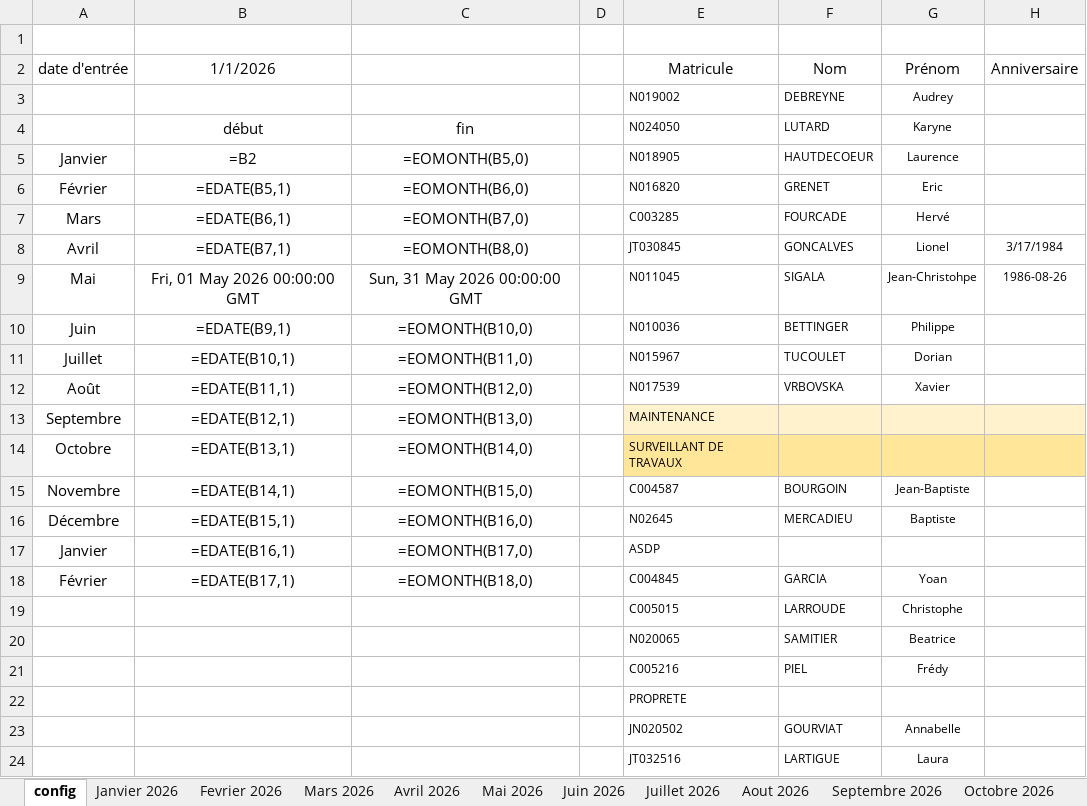
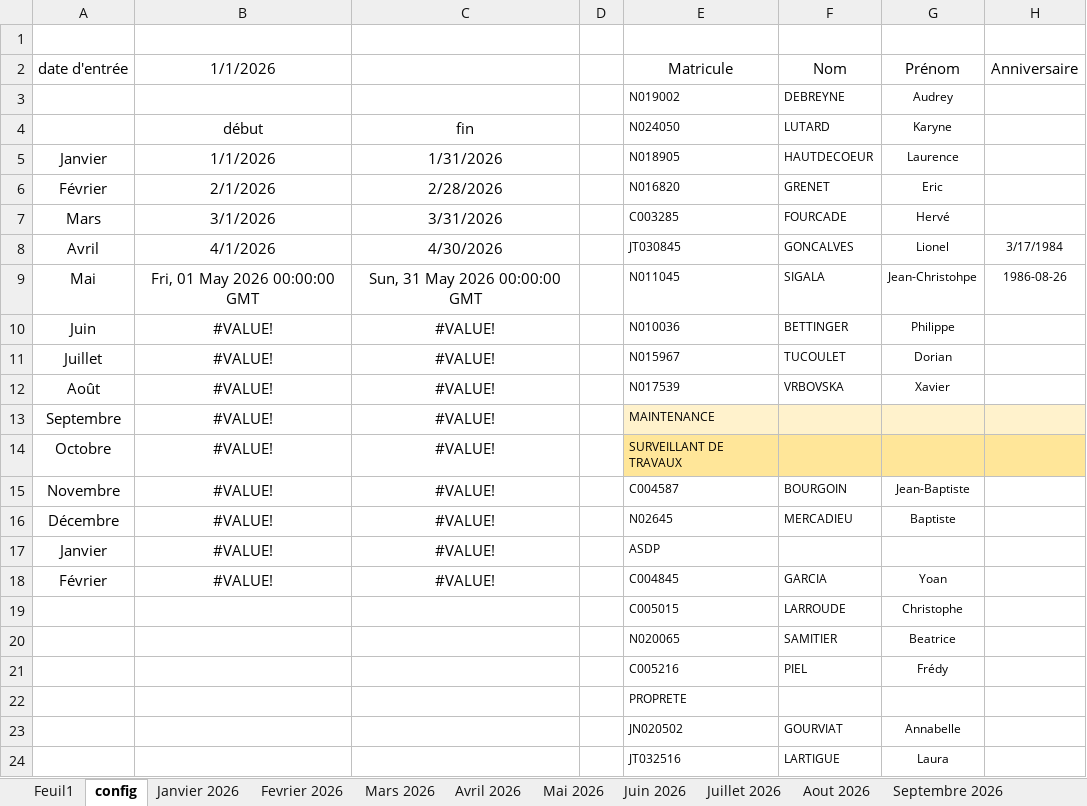
Before and after one commit to lamiedepain/st88, an Excel workbook: 2026 - PRESENCES_CONGES VOIRIE ESPACES VERTS ST8 (1).xlsx, sheet config, drawn as a sheet; only a part is shown; values as stored, in another font and other column widths than the file's, no borders; formulas without a stored value are shown as written; conditional formats and table styles not drawn; the diff names each change by its address in the sheet, - before the commit and + after, or states it on an @@ line.

```diff
--- a/2026 - PRESENCES_CONGES VOIRIE ESPACES VERTS ST8 (1).xlsx (sheet config)
+++ b/2026 - PRESENCES_CONGES VOIRIE ESPACES VERTS ST8 (1).xlsx (sheet config)
+sheet tab: Feuil1
-B5: =B2
+B5: 1/1/2026
-C5: =EOMONTH(B5,0)
+C5: 1/31/2026
-B6: =EDATE(B5,1)
+B6: 2/1/2026
-C6: =EOMONTH(B6,0)
+C6: 2/28/2026
-B7: =EDATE(B6,1)
+B7: 3/1/2026
-C7: =EOMONTH(B7,0)
+C7: 3/31/2026
-B8: =EDATE(B7,1)
+B8: 4/1/2026
-C8: =EOMONTH(B8,0)
+C8: 4/30/2026
-B10: =EDATE(B9,1)
+B10: #VALUE!
-C10: =EOMONTH(B10,0)
+C10: #VALUE!
-B11: =EDATE(B10,1)
+B11: #VALUE!
-C11: =EOMONTH(B11,0)
+C11: #VALUE!
-B12: =EDATE(B11,1)
+B12: #VALUE!
-C12: =EOMONTH(B12,0)
+C12: #VALUE!
-B13: =EDATE(B12,1)
+B13: #VALUE!
-C13: =EOMONTH(B13,0)
+C13: #VALUE!
-B14: =EDATE(B13,1)
+B14: #VALUE!
-C14: =EOMONTH(B14,0)
+C14: #VALUE!
-B15: =EDATE(B14,1)
+B15: #VALUE!
-C15: =EOMONTH(B15,0)
+C15: #VALUE!
-B16: =EDATE(B15,1)
+B16: #VALUE!
-C16: =EOMONTH(B16,0)
+C16: #VALUE!
-B17: =EDATE(B16,1)
+B17: #VALUE!
-C17: =EOMONTH(B17,0)
+C17: #VALUE!
-B18: =EDATE(B17,1)
+B18: #VALUE!
-C18: =EOMONTH(B18,0)
+C18: #VALUE!
```
Also changed, not shown: sheet Janvier 2026, sheet Mars 2026, sheet Avril 2026, sheet Mai 2026, sheet Aout 2026, sheet Octobre 2026, 7 more sheets, charts or pictures, 1 other file.
